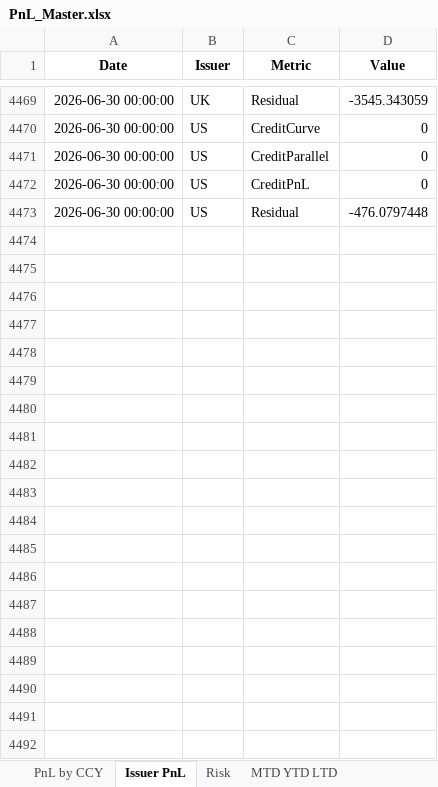
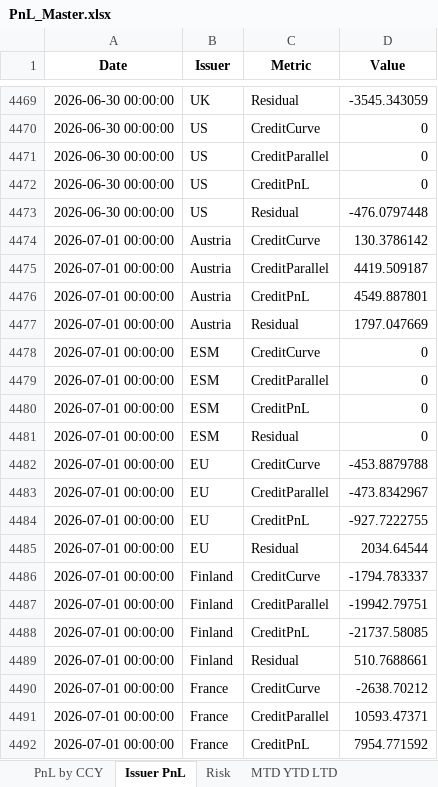
Before and after one commit to akshatssrivv/PnL_Master, an Excel workbook: PnL_Master.xlsx, sheet Issuer PnL, drawn as a sheet; only a part is shown, gaps mark what is left out; values as stored, in another font and other column widths than the file's, no borders; the diff covers the shown part only; the diff names each change by its address in the sheet, - before the commit and + after, or states it on an @@ line.

```diff
--- a/PnL_Master.xlsx (sheet Issuer PnL)
+++ b/PnL_Master.xlsx (sheet Issuer PnL)
+row 4474: 2026-07-01 00:00:00 | Austria | CreditCurve | 130.3786142
+row 4475: 2026-07-01 00:00:00 | Austria | CreditParallel | 4419.509187
+row 4476: 2026-07-01 00:00:00 | Austria | CreditPnL | 4549.887801
+row 4477: 2026-07-01 00:00:00 | Austria | Residual | 1797.047669
+row 4478: 2026-07-01 00:00:00 | ESM | CreditCurve | 0
+row 4479: 2026-07-01 00:00:00 | ESM | CreditParallel | 0
+row 4480: 2026-07-01 00:00:00 | ESM | CreditPnL | 0
+row 4481: 2026-07-01 00:00:00 | ESM | Residual | 0
+row 4482: 2026-07-01 00:00:00 | EU | CreditCurve | -453.8879788
+row 4483: 2026-07-01 00:00:00 | EU | CreditParallel | -473.8342967
+row 4484: 2026-07-01 00:00:00 | EU | CreditPnL | -927.7222755
+row 4485: 2026-07-01 00:00:00 | EU | Residual | 2034.64544
+row 4486: 2026-07-01 00:00:00 | Finland | CreditCurve | -1794.783337
+row 4487: 2026-07-01 00:00:00 | Finland | CreditParallel | -19942.79751
+row 4488: 2026-07-01 00:00:00 | Finland | CreditPnL | -21737.58085
+row 4489: 2026-07-01 00:00:00 | Finland | Residual | 510.7688661
+row 4490: 2026-07-01 00:00:00 | France | CreditCurve | -2638.70212
+row 4491: 2026-07-01 00:00:00 | France | CreditParallel | 10593.47371
+row 4492: 2026-07-01 00:00:00 | France | CreditPnL | 7954.771592
```
Also changed, not shown: 241 added rows elsewhere in this sheet, sheet Risk, sheet PnL by CCY, sheet MTD YTD LTD.
